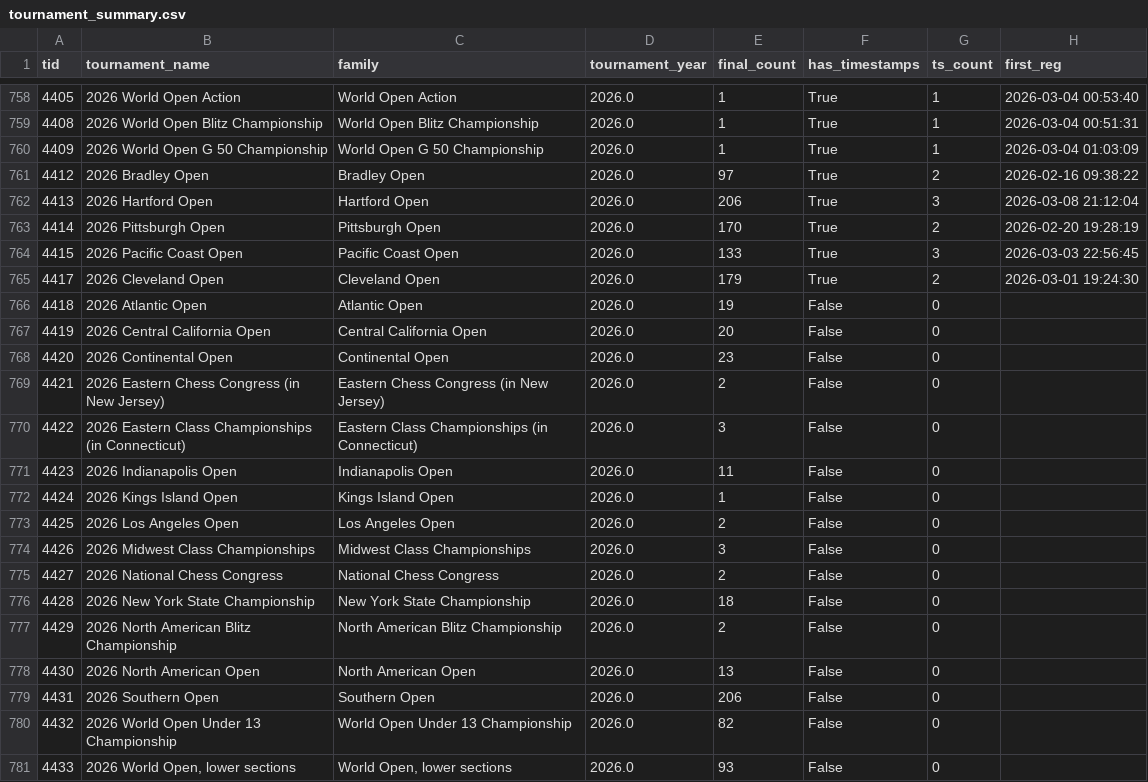
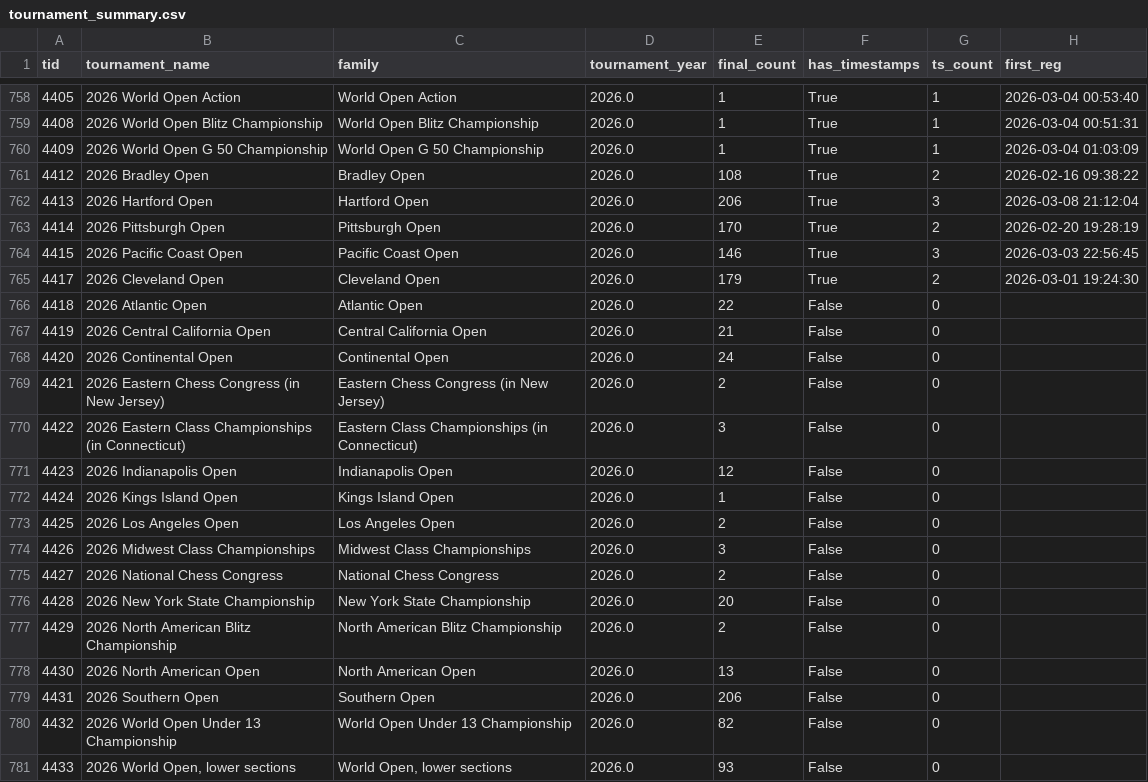
Before and after one commit to HaterAndrew/chess-prediction, a CSV file: output/tournament_summary.csv, drawn as a sheet; only a part is shown, gaps mark what is left out; the diff names each change by its address in the sheet, - before the commit and + after, or states it on an @@ line.

```diff
--- a/output/tournament_summary.csv
+++ b/output/tournament_summary.csv
-E761 (final_count): 97
+E761 (final_count): 108
-E764 (final_count): 133
+E764 (final_count): 146
-E766 (final_count): 19
+E766 (final_count): 22
-E767 (final_count): 20
+E767 (final_count): 21
-E768 (final_count): 23
+E768 (final_count): 24
-E771 (final_count): 11
+E771 (final_count): 12
-E776 (final_count): 18
+E776 (final_count): 20
```
Also changed, not shown: output/daily_scrape.csv, output/update_log.csv, 9 other files.
